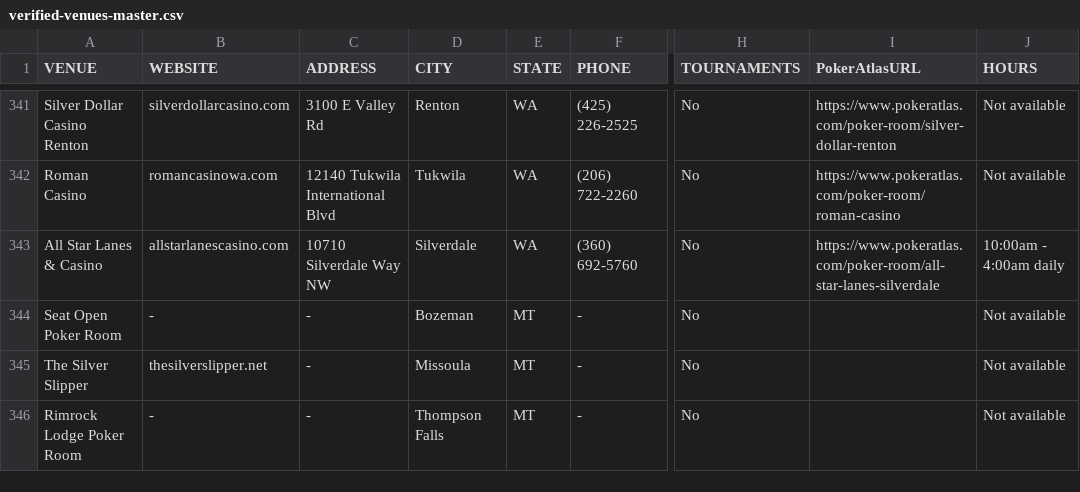
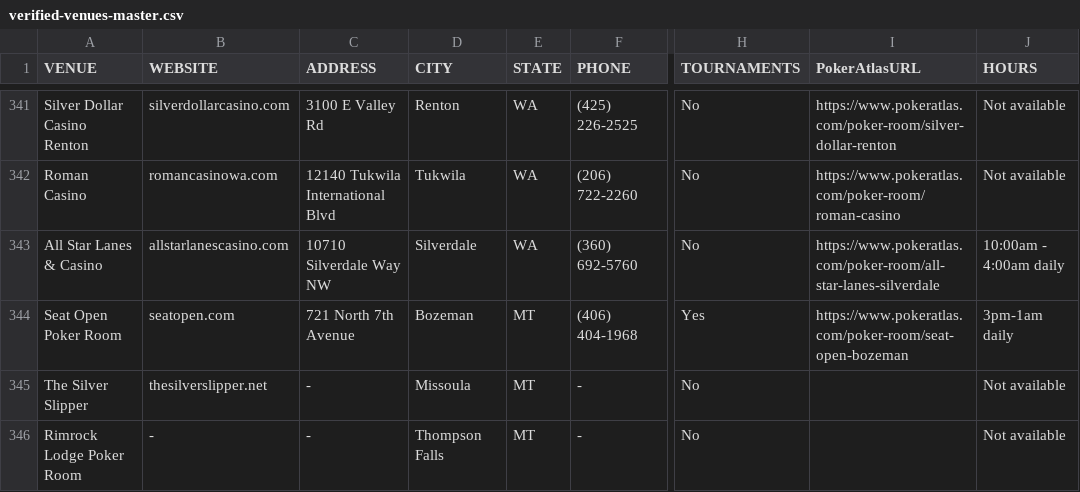
Before and after one commit to Smarter-Poker/Smarter-Poker-World-Hub, a CSV file: data/verified-venues-master.csv, drawn as a sheet; only a part is shown, gaps mark what is left out; the diff covers the shown part only; the diff names each change by its address in the sheet, - before the commit and + after, or states it on an @@ line.

```diff
--- a/data/verified-venues-master.csv
+++ b/data/verified-venues-master.csv
-B344 (WEBSITE): -
+B344 (WEBSITE): seatopen.com
-C344 (ADDRESS): -
+C344 (ADDRESS): 721 North 7th Avenue
-F344 (PHONE): -
+F344 (PHONE): (406) 404-1968
-H344 (TOURNAMENTS): No
+H344 (TOURNAMENTS): Yes
-I344 (PokerAtlasURL): (empty)
+I344 (PokerAtlasURL): https://www.pokeratlas.com/poker-room/seat-open-bozeman
-J344 (HOURS): Not available
+J344 (HOURS): 3pm-1am daily
```
Also changed, not shown: 87 edited cells elsewhere in this file.
